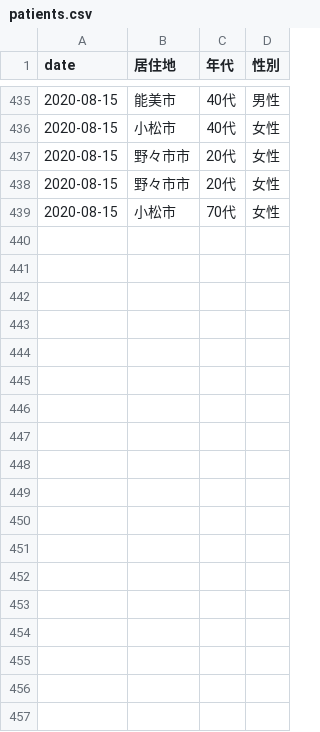
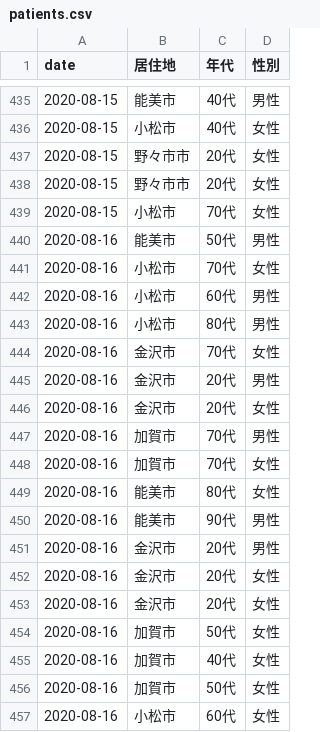
Before and after one commit to Retsuki/covid19-ishikawa-scraper, a CSV file: src/downloads/patients_data/patients.csv, drawn as a sheet; only a part is shown, gaps mark what is left out.

```diff
--- a/src/downloads/patients_data/patients.csv
+++ b/src/downloads/patients_data/patients.csv
@@ -441 +441,19 @@ date,居住地,年代,性別
 2020-08-15,小松市,70代,女性
+2020-08-16,能美市,50代,男性
+2020-08-16,小松市,70代,女性
+2020-08-16,小松市,60代,男性
+2020-08-16,小松市,80代,男性
+2020-08-16,金沢市,70代,女性
+2020-08-16,金沢市,20代,男性
+2020-08-16,金沢市,20代,女性
+2020-08-16,加賀市,70代,男性
+2020-08-16,加賀市,70代,女性
+2020-08-16,能美市,80代,女性
+2020-08-16,能美市,90代,男性
+2020-08-16,金沢市,20代,男性
+2020-08-16,金沢市,20代,女性
+2020-08-16,金沢市,20代,女性
+2020-08-16,加賀市,50代,女性
+2020-08-16,加賀市,40代,女性
+2020-08-16,加賀市,50代,女性
+2020-08-16,小松市,60代,女性
```
Also changed, not shown: src/downloads/final_data/total.csv, src/downloads/residence_pacients/total.csv, 3 other files.
